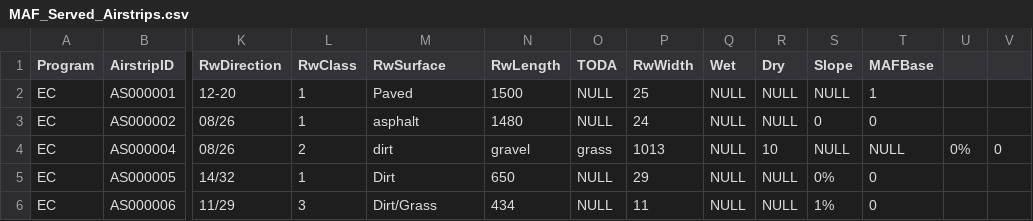
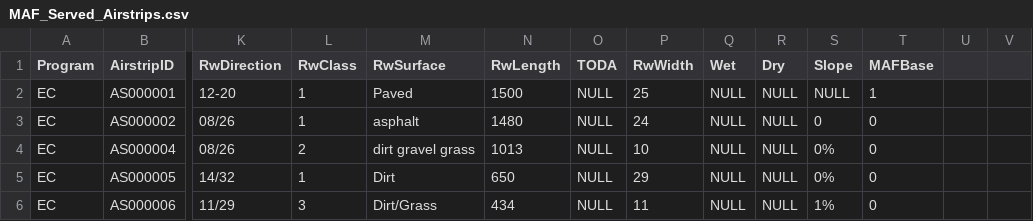
Before and after one commit to K7TRY/MAF-Online-Map, a CSV file: MAF_Served_Airstrips.csv, drawn as a sheet; only a part is shown, gaps mark what is left out; the diff names each change by its address in the sheet, - before the commit and + after, or states it on an @@ line.

Commit message:
Fixed error on row 4

```diff
--- a/MAF_Served_Airstrips.csv
+++ b/MAF_Served_Airstrips.csv
-M4 (RwSurface): dirt
+M4 (RwSurface): dirt gravel grass
-N4 (RwLength): gravel
+N4 (RwLength): 1013
-O4 (TODA): grass
+O4 (TODA): NULL
-P4 (RwWidth): 1013
+P4 (RwWidth): 10
-R4 (Dry): 10
+R4 (Dry): NULL
-S4 (Slope): NULL
+S4 (Slope): 0%
-T4 (MAFBase): NULL
+T4 (MAFBase): 0
-U4: 0%
+U4: (empty)
-V4: 0
+V4: (empty)
```
